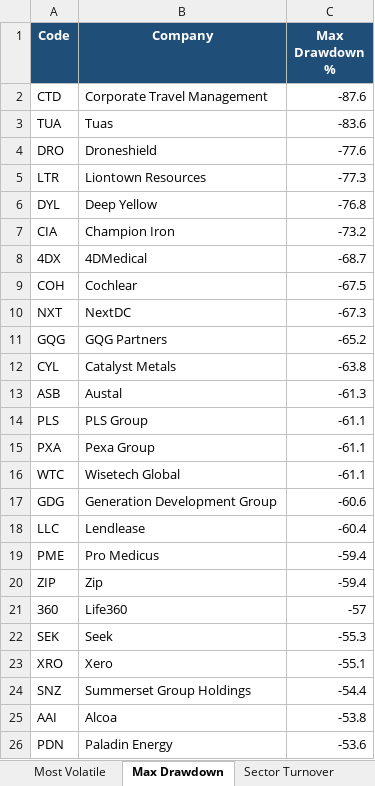
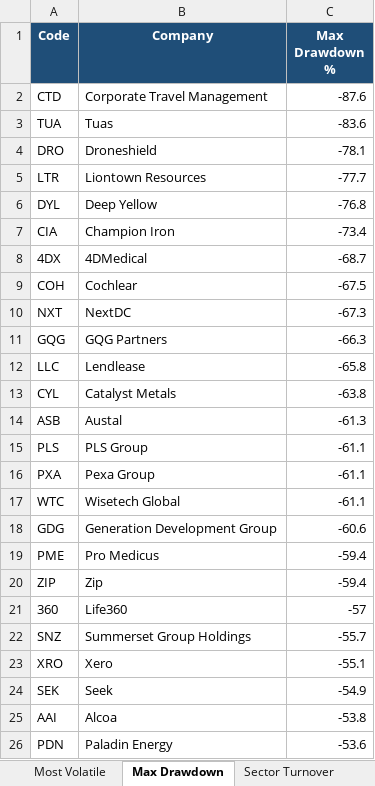
Before and after one commit to anurag7171/asx-market-analytics, an Excel workbook: reports/asx-market-report.xlsx, sheet Max Drawdown, drawn as a sheet; values as stored, in another font and other column widths than the file's, no borders; conditional formats not drawn; removed rows and columns are numbered as before the commit, all else as after; the diff names each change by its address in the sheet, - before the commit and + after, or states it on an @@ line.

```diff
--- a/reports/asx-market-report.xlsx (sheet Max Drawdown)
+++ b/reports/asx-market-report.xlsx (sheet Max Drawdown)
-C4 (Max Drawdown %): -77.6
+C4 (Max Drawdown %): -78.1
-C5 (Max Drawdown %): -77.3
+C5 (Max Drawdown %): -77.7
-C7 (Max Drawdown %): -73.2
+C7 (Max Drawdown %): -73.4
-C11 (Max Drawdown %): -65.2
+C11 (Max Drawdown %): -66.3
+row 12: LLC | Lendlease | -65.8
-row 18: LLC | Lendlease | -60.4
-row 22: SEK | Seek | -55.3
+row 22: SNZ | Summerset Group Holdings | -55.7
-row 24: SNZ | Summerset Group Holdings | -54.4
+row 24: SEK | Seek | -54.9
```
Also changed, not shown: sheet Top Performers, sheet Most Volatile, sheet Sector Returns, sheet Sector Turnover, 2 other files.
